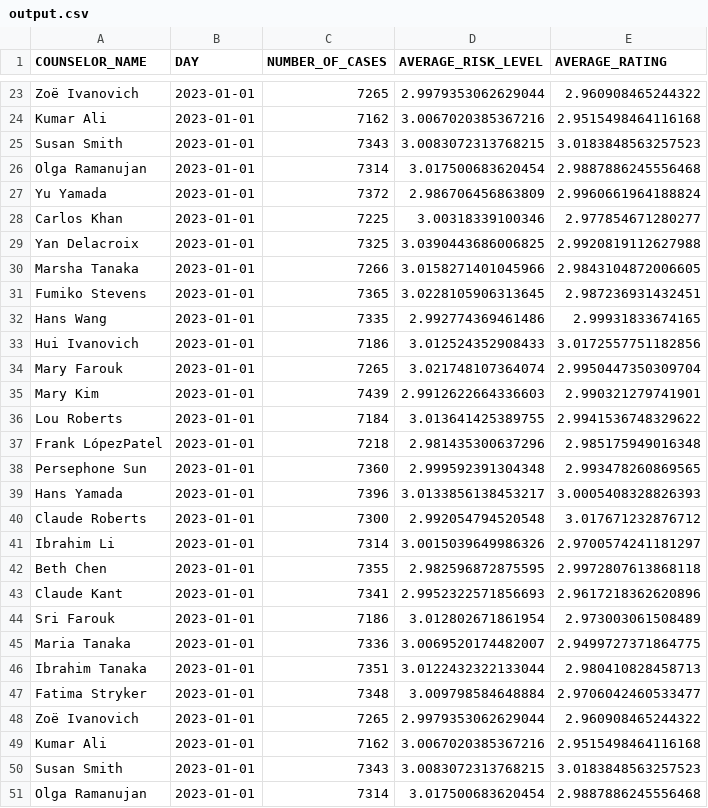
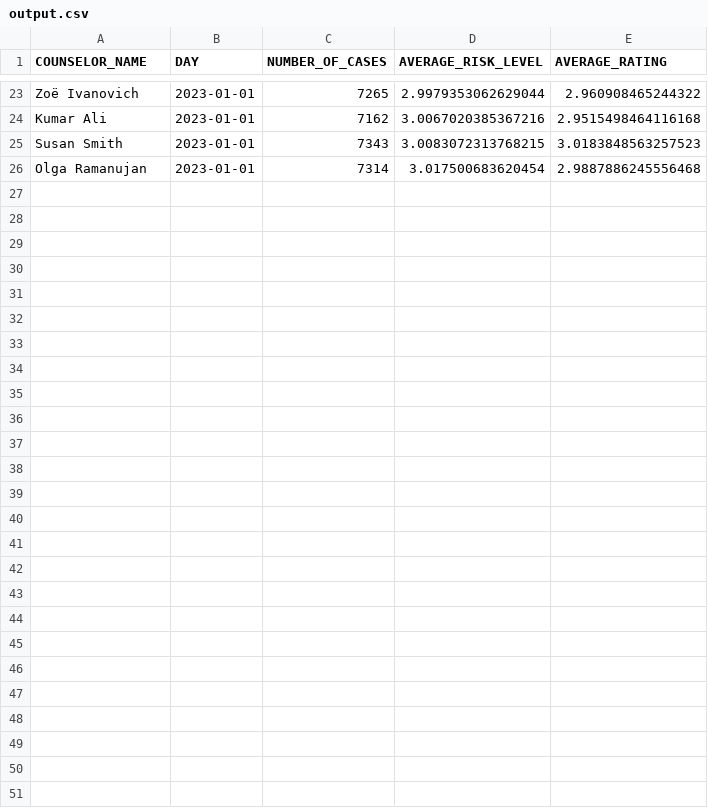
Before and after one commit to alliesoldau/associate-data-engineer-interview, a CSV file: output.csv, drawn as a sheet; only a part is shown, gaps mark what is left out; the diff names each change by its address in the sheet, - before the commit and + after, or states it on an @@ line.

```diff
--- a/output.csv
+++ b/output.csv
-row 27: Yu Yamada | 2023-01-01 | 7372 | 2.986706456863809 | 2.9960661964188824
-row 28: Carlos Khan | 2023-01-01 | 7225 | 3.00318339100346 | 2.977854671280277
-row 29: Yan Delacroix | 2023-01-01 | 7325 | 3.0390443686006825 | 2.9920819112627988
-row 30: Marsha Tanaka | 2023-01-01 | 7266 | 3.0158271401045966 | 2.9843104872006605
-row 31: Fumiko Stevens | 2023-01-01 | 7365 | 3.0228105906313645 | 2.987236931432451
-row 32: Hans Wang | 2023-01-01 | 7335 | 2.992774369461486 | 2.99931833674165
-row 33: Hui Ivanovich | 2023-01-01 | 7186 | 3.012524352908433 | 3.0172557751182856
-row 34: Mary Farouk | 2023-01-01 | 7265 | 3.021748107364074 | 2.9950447350309704
-row 35: Mary Kim | 2023-01-01 | 7439 | 2.9912622664336603 | 2.990321279741901
-row 36: Lou Roberts | 2023-01-01 | 7184 | 3.013641425389755 | 2.9941536748329622
-row 37: Frank LópezPatel | 2023-01-01 | 7218 | 2.981435300637296 | 2.985175949016348
-row 38: Persephone Sun | 2023-01-01 | 7360 | 2.999592391304348 | 2.993478260869565
-row 39: Hans Yamada | 2023-01-01 | 7396 | 3.0133856138453217 | 3.0005408328826393
-row 40: Claude Roberts | 2023-01-01 | 7300 | 2.992054794520548 | 3.017671232876712
-row 41: Ibrahim Li | 2023-01-01 | 7314 | 3.0015039649986326 | 2.9700574241181297
-row 42: Beth Chen | 2023-01-01 | 7355 | 2.982596872875595 | 2.9972807613868118
-row 43: Claude Kant | 2023-01-01 | 7341 | 2.9952322571856693 | 2.9617218362620896
-row 44: Sri Farouk | 2023-01-01 | 7186 | 3.012802671861954 | 2.973003061508489
-row 45: Maria Tanaka | 2023-01-01 | 7336 | 3.0069520174482007 | 2.9499727371864775
-row 46: Ibrahim Tanaka | 2023-01-01 | 7351 | 3.0122432322133044 | 2.980410828458713
-row 47: Fatima Stryker | 2023-01-01 | 7348 | 3.009798584648884 | 2.9706042460533477
-row 48: Zoë Ivanovich | 2023-01-01 | 7265 | 2.9979353062629044 | 2.960908465244322
-row 49: Kumar Ali | 2023-01-01 | 7162 | 3.0067020385367216 | 2.9515498464116168
-row 50: Susan Smith | 2023-01-01 | 7343 | 3.0083072313768215 | 3.0183848563257523
-row 51: Olga Ramanujan | 2023-01-01 | 7314 | 3.017500683620454 | 2.9887886245556468
```
Also changed, not shown: 6 other files.
